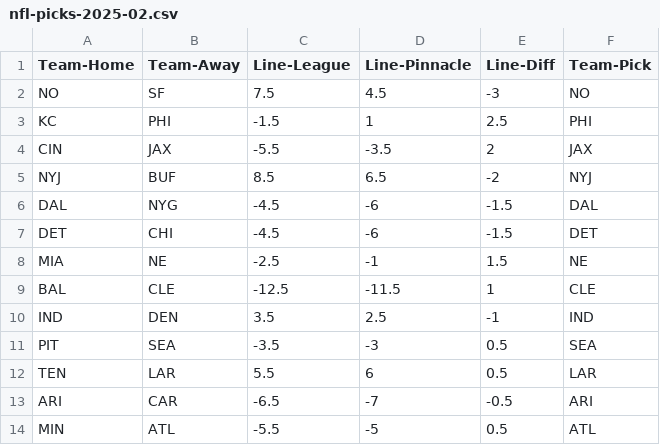
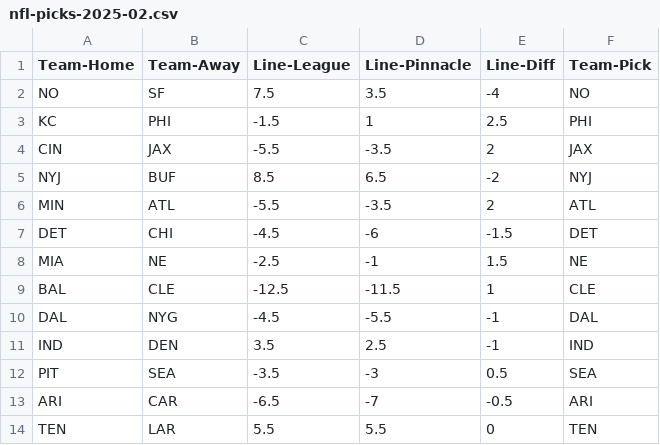
Before and after one commit to peter-ehmann/nfl-picks, a CSV file: data/derived/weekly-suggestions/nfl-picks-2025-02.csv, drawn as a sheet.

Commit message:
data refresh

```diff
--- a/data/derived/weekly-suggestions/nfl-picks-2025-02.csv
+++ b/data/derived/weekly-suggestions/nfl-picks-2025-02.csv
@@ -1,3 +1,3 @@
 "Team-Home","Team-Away","Line-League","Line-Pinnacle","Line-Diff","Team-Pick"
-"NO","SF",7.5,4.5,-3,"NO"
+"NO","SF",7.5,3.5,-4,"NO"
 "KC","PHI",-1.5,1,2.5,"PHI"
@@ -5,3 +5,3 @@
 "NYJ","BUF",8.5,6.5,-2,"NYJ"
-"DAL","NYG",-4.5,-6,-1.5,"DAL"
+"MIN","ATL",-5.5,-3.5,2,"ATL"
 "DET","CHI",-4.5,-6,-1.5,"DET"
@@ -9,6 +9,6 @@
 "BAL","CLE",-12.5,-11.5,1,"CLE"
+"DAL","NYG",-4.5,-5.5,-1,"DAL"
 "IND","DEN",3.5,2.5,-1,"IND"
 "PIT","SEA",-3.5,-3,0.5,"SEA"
-"TEN","LAR",5.5,6,0.5,"LAR"
 "ARI","CAR",-6.5,-7,-0.5,"ARI"
-"MIN","ATL",-5.5,-5,0.5,"ATL"
+"TEN","LAR",5.5,5.5,0,"TEN"
```
Also changed, not shown: data/raw/nfl-picks.csv, 1 other file.
